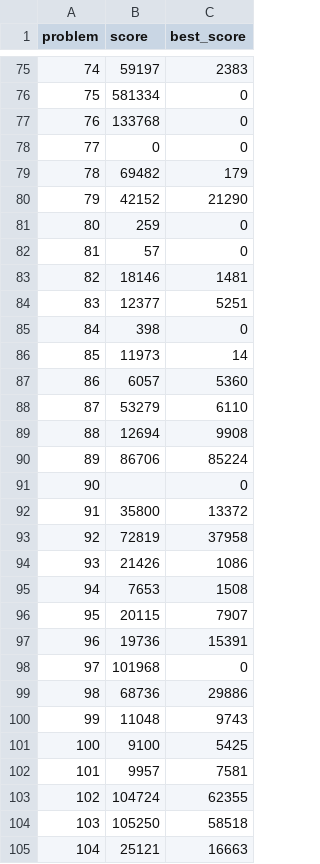
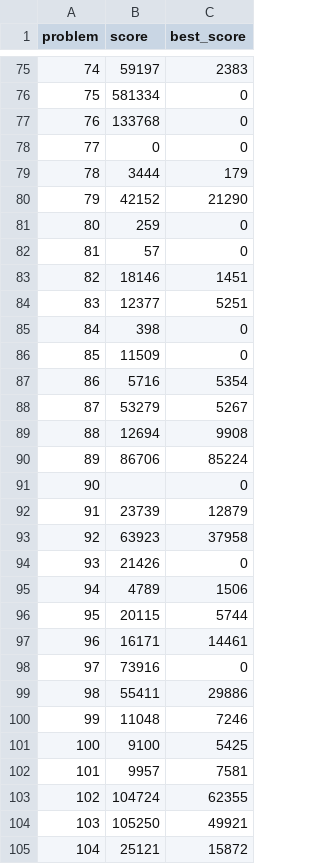
Before and after one commit to closedandrestricted/icfpc2021, a CSV file: submitter/scores.csv, drawn as a sheet; only a part is shown, gaps mark what is left out; the diff covers the shown part only.

Commit message:
refresh

```diff
--- a/submitter/scores.csv
+++ b/submitter/scores.csv
@@ -78,3 +78,3 @@ problem,score,best_score
 77,0,0
-78,69482,179
+78,3444,179
 79,42152,21290
@@ -82,8 +82,8 @@ problem,score,best_score
 81,57,0
-82,18146,1481
+82,18146,1451
 83,12377,5251
 84,398,0
-85,11973,14
-86,6057,5360
-87,53279,6110
+85,11509,0
+86,5716,5354
+87,53279,5267
 88,12694,9908
@@ -91,11 +91,11 @@ problem,score,best_score
 90,,0
-91,35800,13372
-92,72819,37958
-93,21426,1086
-94,7653,1508
-95,20115,7907
-96,19736,15391
-97,101968,0
-98,68736,29886
-99,11048,9743
+91,23739,12879
+92,63923,37958
+93,21426,0
+94,4789,1506
+95,20115,5744
+96,16171,14461
+97,73916,0
+98,55411,29886
+99,11048,7246
 100,9100,5425
@@ -103,3 +103,3 @@ problem,score,best_score
 102,104724,62355
-103,105250,58518
-104,25121,16663
+103,105250,49921
+104,25121,15872
```
Also changed, not shown: 27 added rows, 1 removed row and 5 edited cells elsewhere in this file.
